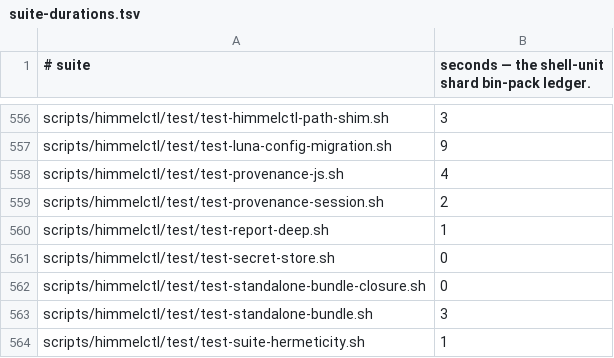
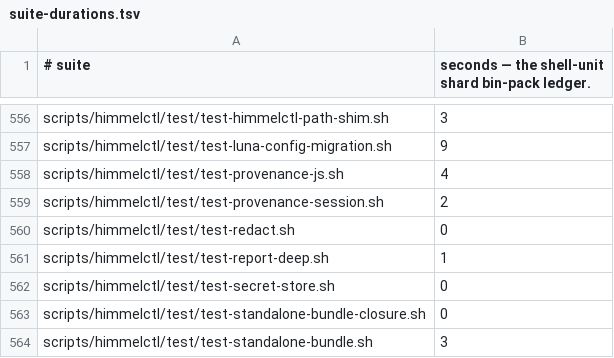
Before and after one commit to yotamleo-org/Himmel, a TSV file: scripts/ci/suite-durations.tsv, drawn as a sheet; only a part is shown, gaps mark what is left out; the shorter side is filled out with more unchanged rows; the diff names each change by its address in the sheet, - before the commit and + after, or states it on an @@ line.

```diff
--- a/scripts/ci/suite-durations.tsv
+++ b/scripts/ci/suite-durations.tsv
+row 560: scripts/himmelctl/test/test-redact.sh | 0
```
Also changed, not shown: scripts/ci/suite-tiers.tsv, 2 other files.
